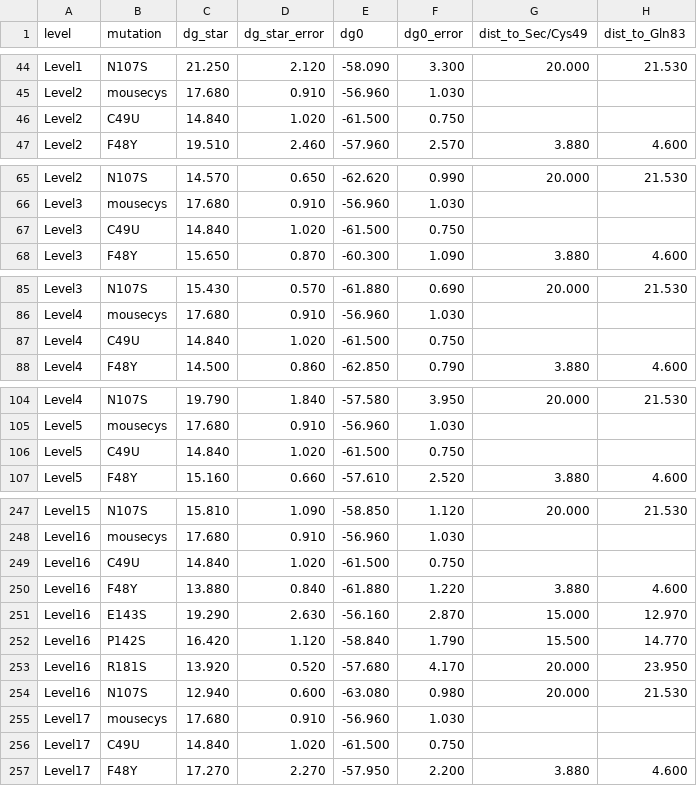
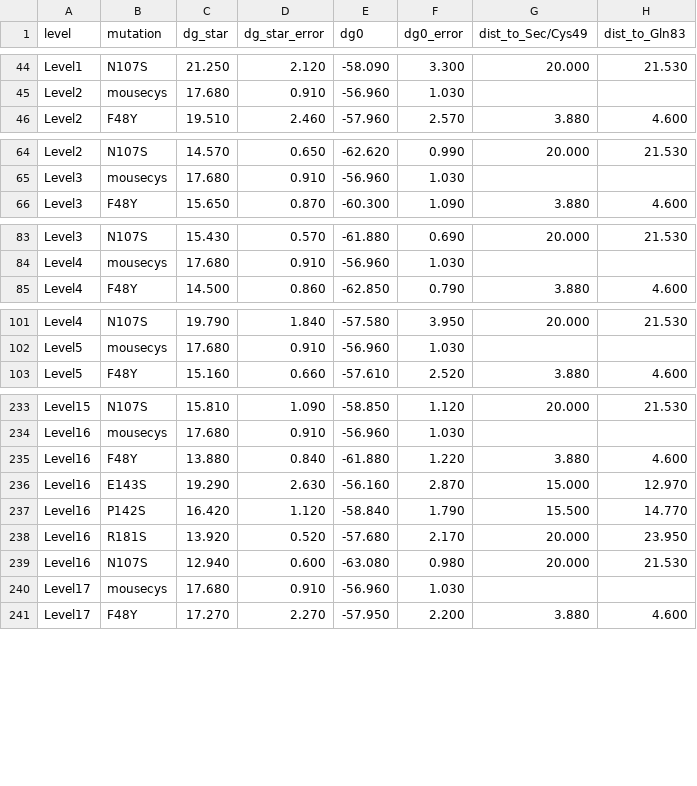
Before and after one commit to ND7996/GPX6, a CSV file: analysis/mouse_mutants_FINAL_with_distances.csv, drawn as a sheet; only a part is shown, gaps mark what is left out; the diff covers the shown part only.

```diff
--- a/analysis/mouse_mutants_FINAL_with_distances.csv
+++ b/analysis/mouse_mutants_FINAL_with_distances.csv
@@ -45,3 +45,2 @@ Level1,N107S,21.250,2.120,-58.090,3.300,20.000,21.530
 Level2,mousecys,17.680,0.910,-56.960,1.030,,
-Level2,C49U,14.840,1.020,-61.500,0.750,,
 Level2,F48Y,19.510,2.460,-57.960,2.570,3.880,4.600
@@ -66,3 +65,2 @@ Level2,N107S,14.570,0.650,-62.620,0.990,20.000,21.530
 Level3,mousecys,17.680,0.910,-56.960,1.030,,
-Level3,C49U,14.840,1.020,-61.500,0.750,,
 Level3,F48Y,15.650,0.870,-60.300,1.090,3.880,4.600
@@ -86,3 +84,2 @@ Level3,N107S,15.430,0.570,-61.880,0.690,20.000,21.530
 Level4,mousecys,17.680,0.910,-56.960,1.030,,
-Level4,C49U,14.840,1.020,-61.500,0.750,,
 Level4,F48Y,14.500,0.860,-62.850,0.790,3.880,4.600
@@ -105,3 +102,2 @@ Level4,N107S,19.790,1.840,-57.580,3.950,20.000,21.530
 Level5,mousecys,17.680,0.910,-56.960,1.030,,
-Level5,C49U,14.840,1.020,-61.500,0.750,,
 Level5,F48Y,15.160,0.660,-57.610,2.520,3.880,4.600
@@ -248,3 +234,2 @@ Level15,N107S,15.810,1.090,-58.850,1.120,20.000,21.530
 Level16,mousecys,17.680,0.910,-56.960,1.030,,
-Level16,C49U,14.840,1.020,-61.500,0.750,,
 Level16,F48Y,13.880,0.840,-61.880,1.220,3.880,4.600
@@ -252,6 +237,5 @@ Level16,E143S,19.290,2.630,-56.160,2.870,15.000,12.970
 Level16,P142S,16.420,1.120,-58.840,1.790,15.500,14.770
-Level16,R181S,13.920,0.520,-57.680,4.170,20.000,23.950
+Level16,R181S,13.920,0.520,-57.680,2.170,20.000,23.950
 Level16,N107S,12.940,0.600,-63.080,0.980,20.000,21.530
 Level17,mousecys,17.680,0.910,-56.960,1.030,,
-Level17,C49U,14.840,1.020,-61.500,0.750,,
 Level17,F48Y,17.270,2.270,-57.950,2.200,3.880,4.600
```
Also changed, not shown: 13 removed rows and 5 edited cells elsewhere in this file, analysis/human_mutants_FINAL_with_distances.csv, 26 other files.
